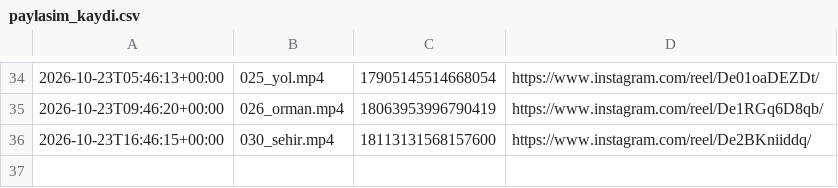
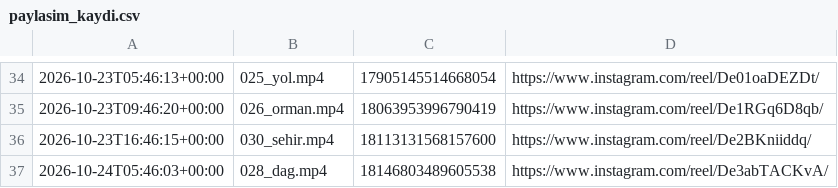
Before and after one commit to colaktanerahmet-sys/kendine-sozver, a CSV file: durum/paylasim_kaydi.csv, drawn as a sheet; only a part is shown, gaps mark what is left out.

Commit message:
durum: oto 2026-10-24

```diff
--- a/durum/paylasim_kaydi.csv
+++ b/durum/paylasim_kaydi.csv
@@ -36 +36,2 @@
 2026-10-23T16:46:15+00:00,030_sehir.mp4,18113131568157600,https://www.instagram.com/reel/De2BKniiddq/
+2026-10-24T05:46:03+00:00,028_dag.mp4,18146803489605538,https://www.instagram.com/reel/De3abTACKvA/
```
